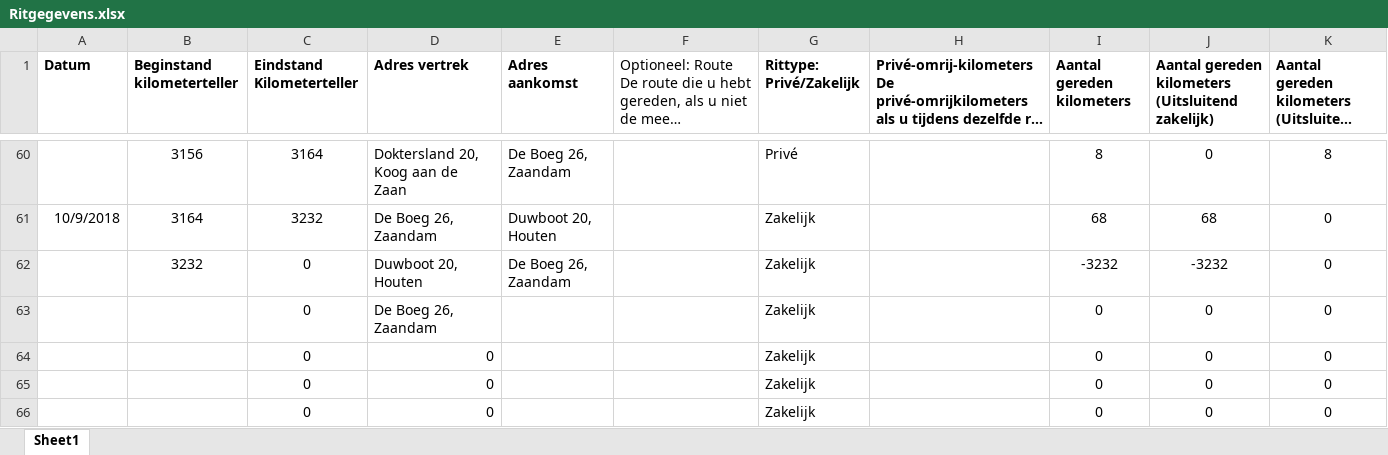
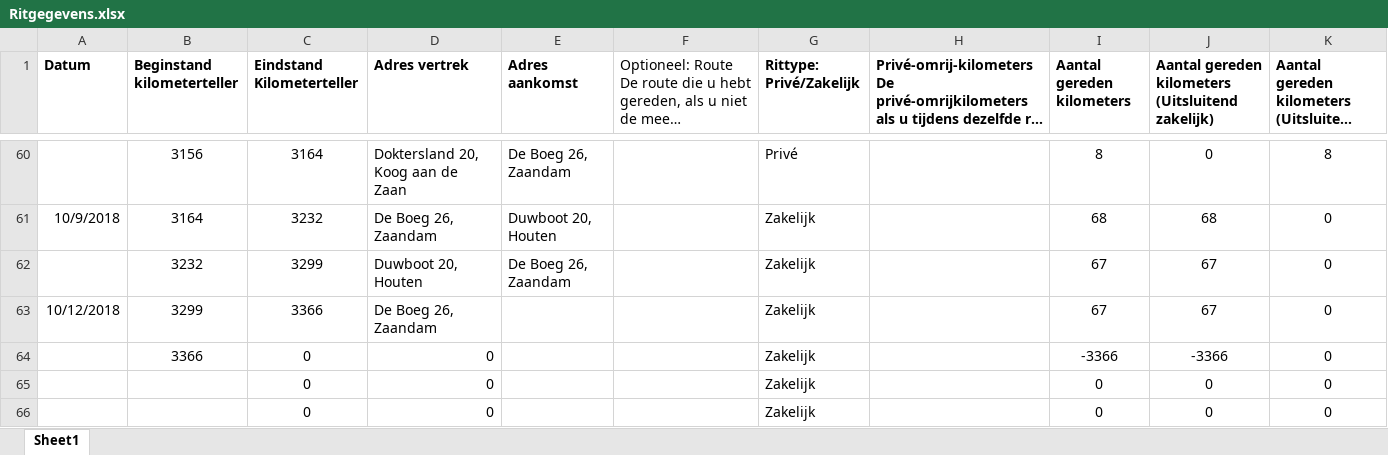
Before and after one commit to TimGroot1992/ritgegevens, an Excel workbook: Ritgegevens.xlsx, sheet Sheet1, drawn as a sheet; only a part is shown, gaps mark what is left out; long unchanged cells end in …; values as stored, in another font and other column widths than the file's, no borders; removed rows and columns are numbered as before the commit, all else as after; the diff names each change by its address in the sheet, - before the commit and + after, or states it on an @@ line.

Commit message:
12-10-18

```diff
--- a/Ritgegevens.xlsx (sheet Sheet1)
+++ b/Ritgegevens.xlsx (sheet Sheet1)
-C62 (Eindstand Kilometerteller): 0
+C62 (Eindstand Kilometerteller): 3299
-I62 (Aantal gereden kilometers): -3232
+I62 (Aantal gereden kilometers): 67
-J62: -3232
+J62: 67
-row 63:  |  | 0 | De Boeg 26, Zaandam |  |  | Zakelijk |  | 0 | 0 | 0
+row 63: 10/12/2018 | 3299 | 3366 | De Boeg 26, Zaandam |  |  | Zakelijk |  | 67 | 67 | 0
-B64 (Beginstand kilometerteller): (empty)
+B64 (Beginstand kilometerteller): 3366
-I64 (Aantal gereden kilometers): 0
+I64 (Aantal gereden kilometers): -3366
-J64: 0
+J64: -3366
```
